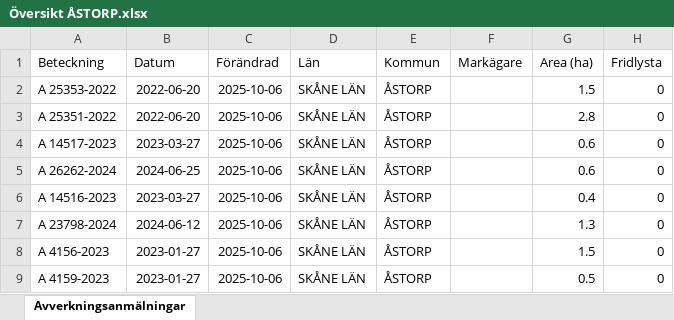
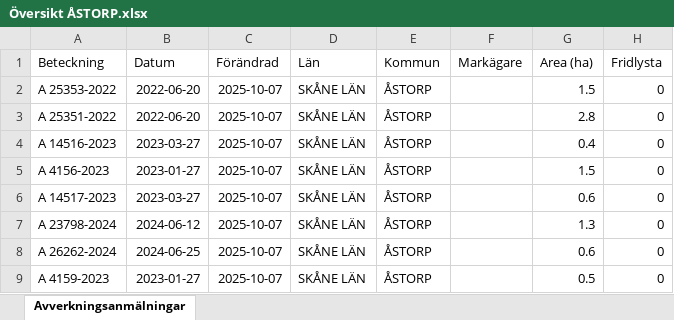
Before and after one commit to klasma/Logging_1277, an Excel workbook: Översikt ÅSTORP.xlsx, sheet Avverkningsanmälningar, drawn as a sheet; only a part is shown; values as stored, in another font and other column widths than the file's, no borders; the diff names each change by its address in the sheet, - before the commit and + after, or states it on an @@ line.

```diff
--- a/Översikt ÅSTORP.xlsx (sheet Avverkningsanmälningar)
+++ b/Översikt ÅSTORP.xlsx (sheet Avverkningsanmälningar)
-C2:C9 (Förändrad): 2025-10-06
+C2:C9 (Förändrad): 2025-10-07
-A4 (Beteckning): A 14517-2023
+A4 (Beteckning): A 14516-2023
-G4 (Area (ha)): 0.6
+G4 (Area (ha)): 0.4
-A5 (Beteckning): A 26262-2024
+A5 (Beteckning): A 4156-2023
-B5 (Datum): 2024-06-25
+B5 (Datum): 2023-01-27
-G5 (Area (ha)): 0.6
+G5 (Area (ha)): 1.5
-A6 (Beteckning): A 14516-2023
+A6 (Beteckning): A 14517-2023
-G6 (Area (ha)): 0.4
+G6 (Area (ha)): 0.6
-A8 (Beteckning): A 4156-2023
+A8 (Beteckning): A 26262-2024
-B8 (Datum): 2023-01-27
+B8 (Datum): 2024-06-25
-G8 (Area (ha)): 1.5
+G8 (Area (ha)): 0.6
```
Also changed, not shown: 1 other file.
